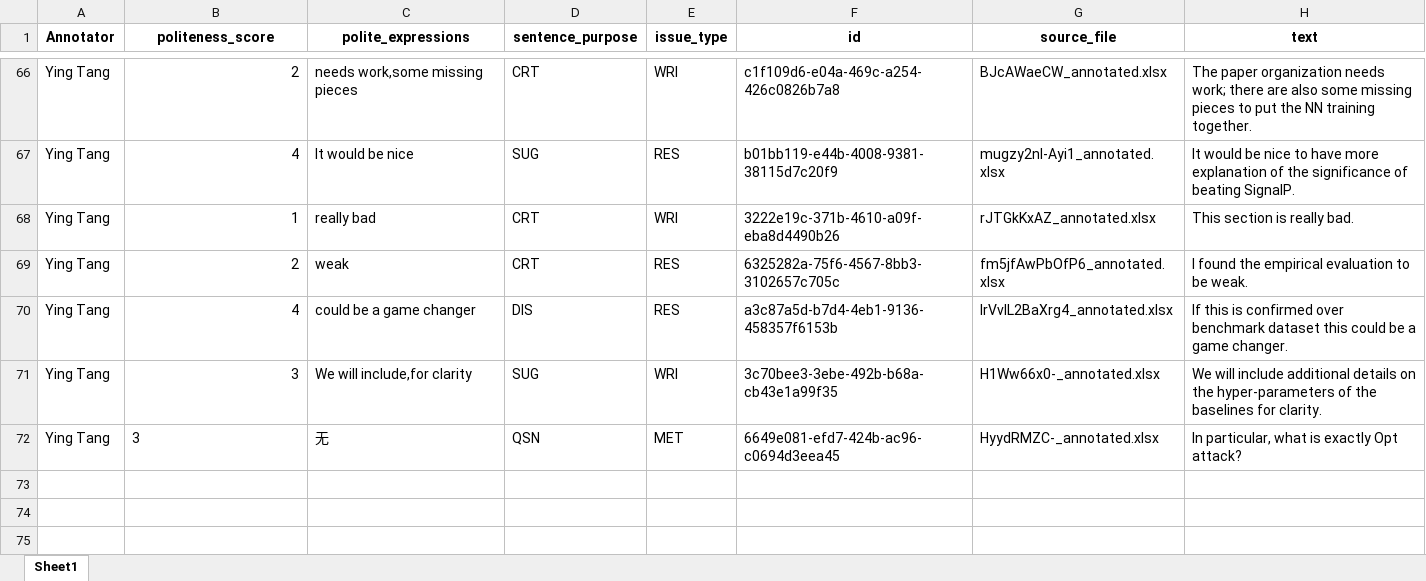
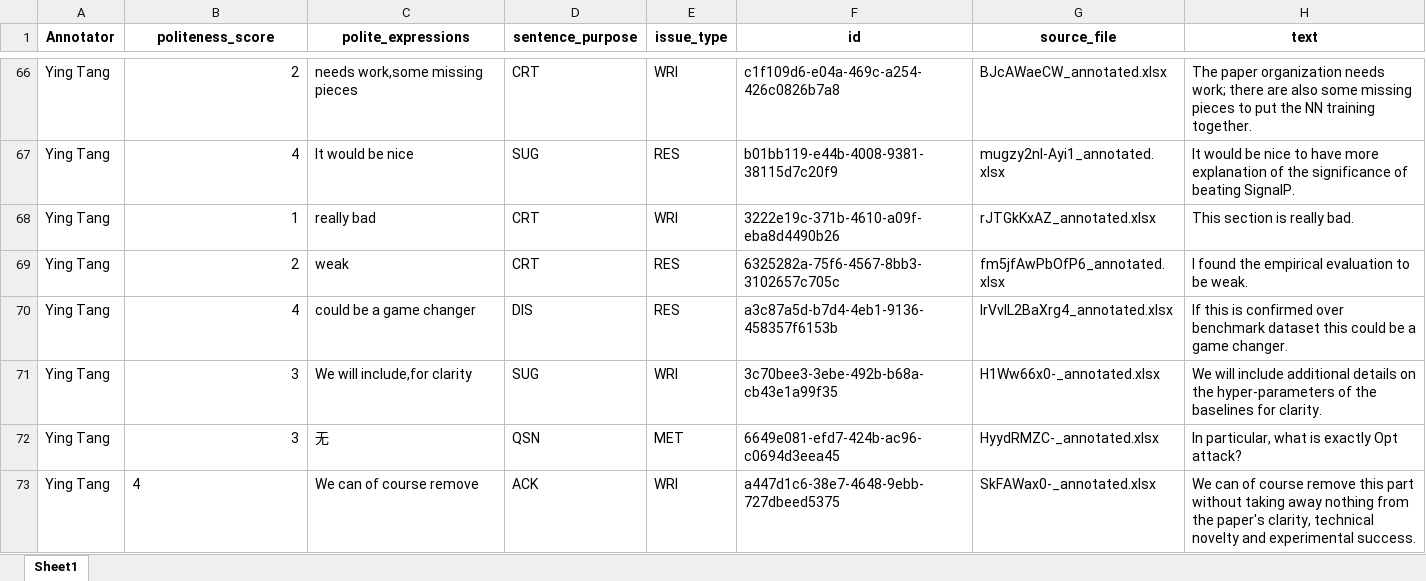
Before and after one commit to pariskang/CMLM-WangShuhe, an Excel workbook: annotations/Ying Tang_20240726_024005.xlsx, sheet Sheet1, drawn as a sheet; only a part is shown, gaps mark what is left out; values as stored, in another font and other column widths than the file's, no borders; the diff names each change by its address in the sheet, - before the commit and + after, or states it on an @@ line.

Commit message:
Update annotations for Ying Tang

```diff
--- a/annotations/Ying Tang_20240726_024005.xlsx (sheet Sheet1)
+++ b/annotations/Ying Tang_20240726_024005.xlsx (sheet Sheet1)
-B72 alignment: left
+B72 alignment: right
+row 73: Ying Tang | 4 | We can of course remove | ACK | WRI | a447d1c6-38e7-4648-9ebb-727dbeed5375 | SkFAWax0-_annotated.xlsx | We can of course remove this part without taking away nothing from the paper's clarity, technical novelty and experimental success.
```
